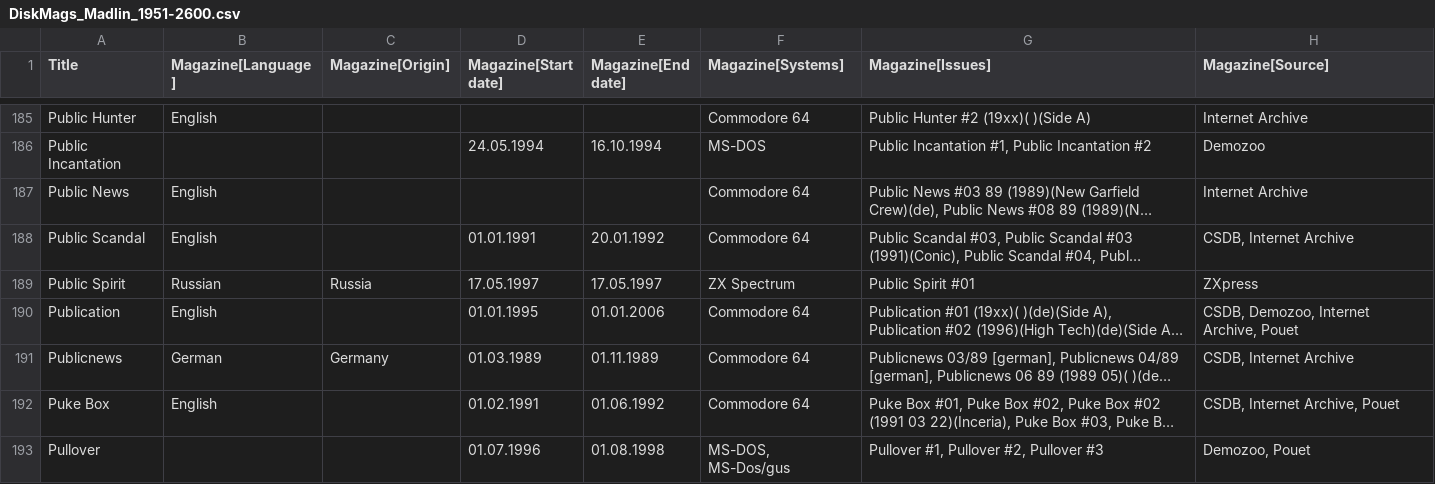
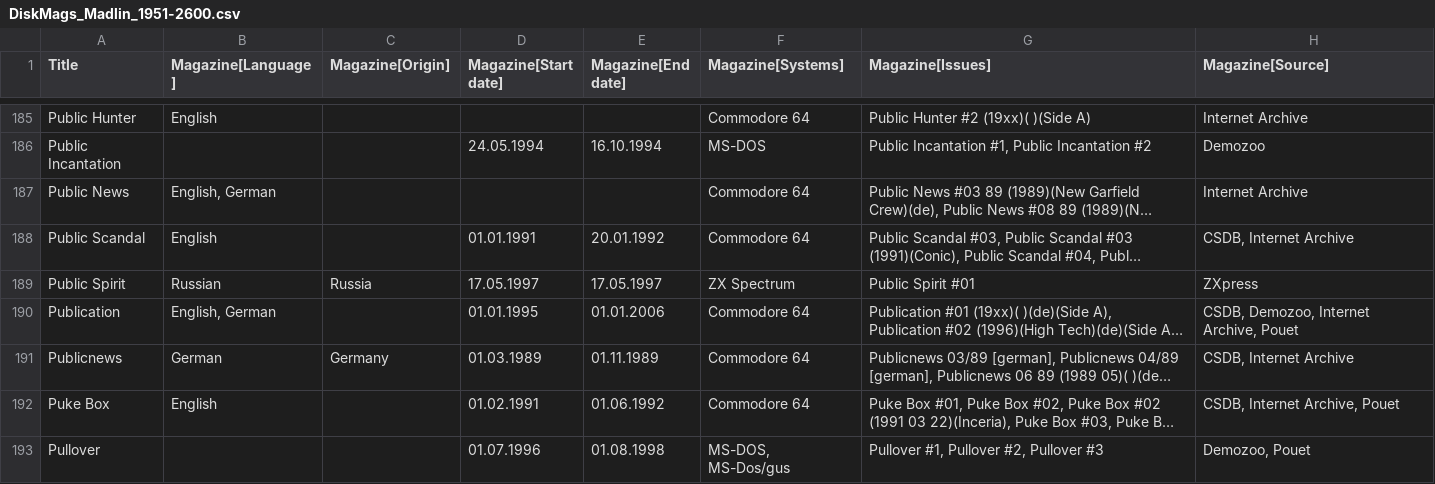
Before and after one commit to zpd-digital-editions/Diskmags, a CSV file: open-refine/DiskMags_Madlin_1951-2600.csv, drawn as a sheet; only a part is shown, gaps mark what is left out; long unchanged cells end in …; the diff covers the shown part only; the diff names each change by its address in the sheet, - before the commit and + after, or states it on an @@ line.

```diff
--- a/open-refine/DiskMags_Madlin_1951-2600.csv
+++ b/open-refine/DiskMags_Madlin_1951-2600.csv
-B187 (Magazine[Language]): English
+B187 (Magazine[Language]): English, German
-B190 (Magazine[Language]): English
+B190 (Magazine[Language]): English, German
```
Also changed, not shown: 1 added row, 1 removed row, 1 moved row and 34 edited cells elsewhere in this file, open-refine/DiskMags_Johannes_1-650.csv, open-refine/DiskMags_Johannes_651-1300.csv, 3 other files.
